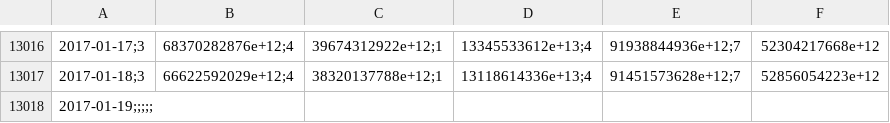
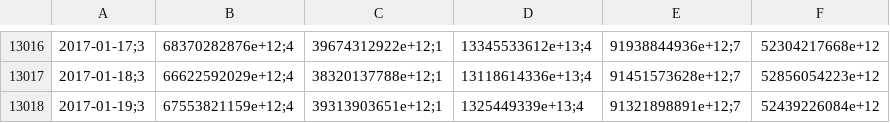
Before and after one commit to collabmarket/data_afp, a CSV file: data/PAT-HABITAT.csv, drawn as a sheet; only a part is shown, gaps mark what is left out; removed rows and columns are numbered as before the commit, all else as after; the diff names each change by its address in the sheet, - before the commit and + after, or states it on an @@ line.

```diff
--- a/data/PAT-HABITAT.csv
+++ b/data/PAT-HABITAT.csv
-row 13018: 2017-01-19;;;;;
+row 13018: 2017-01-19;3 | 67553821159e+12;4 | 39313903651e+12;1 | 1325449339e+13;4 | 91321898891e+12;7 | 52439226084e+12
```
Also changed, not shown: data/VC-HABITAT.csv, rawdata/month_data.csv, 6 other files.
